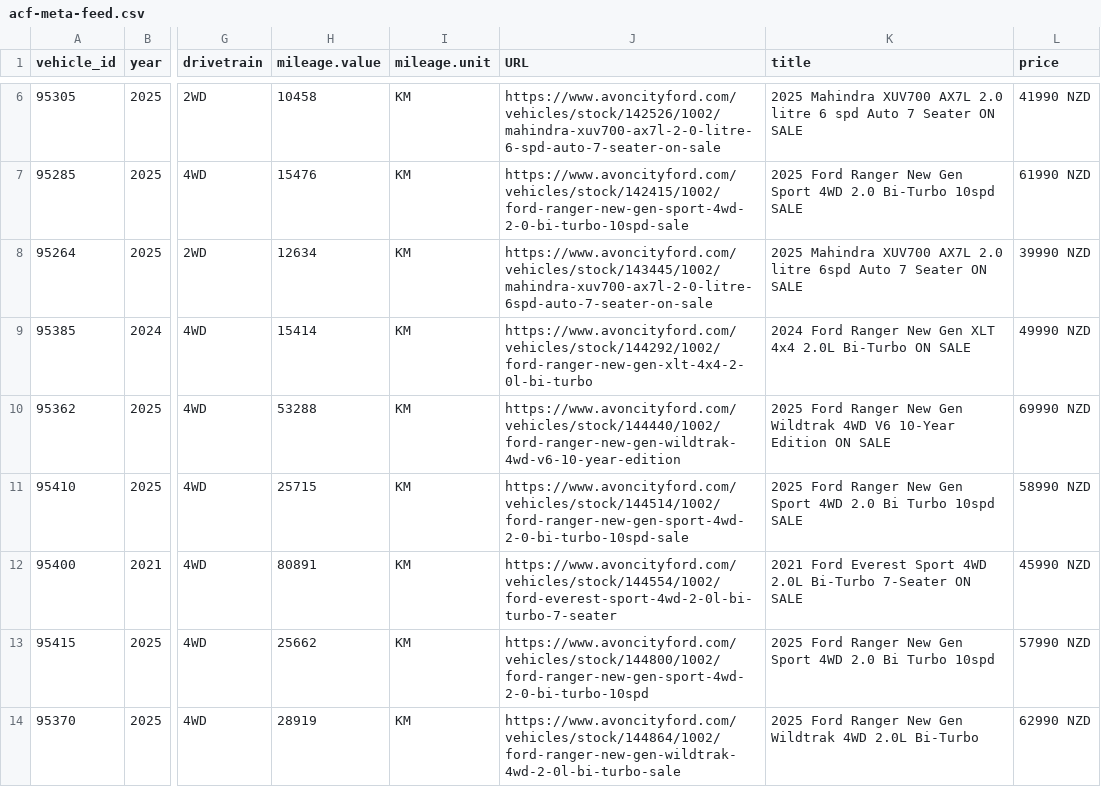
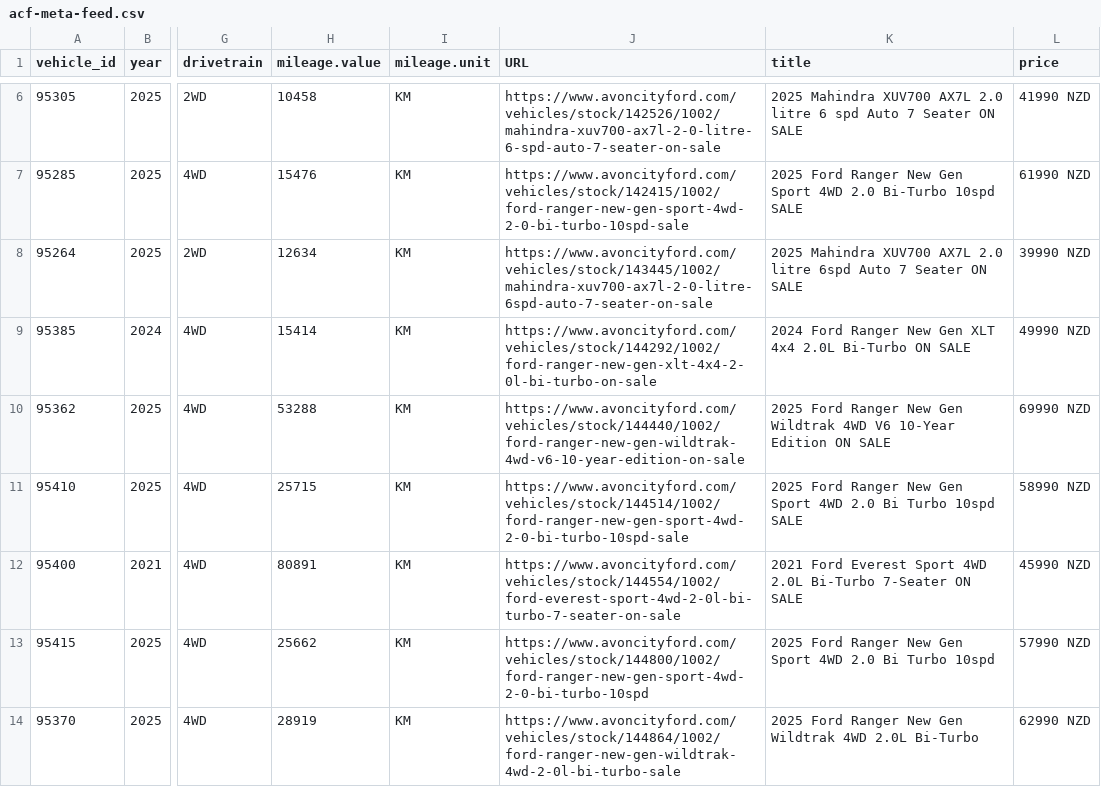
Before and after one commit to AshAcf/acf-meta-feed, a CSV file: public/acf-meta-feed.csv, drawn as a sheet; only a part is shown, gaps mark what is left out; the diff covers the shown part only; the diff names each change by its address in the sheet, - before the commit and + after, or states it on an @@ line.

Commit message:
Update corrected vehicle feed

```diff
--- a/public/acf-meta-feed.csv
+++ b/public/acf-meta-feed.csv
-J9 (URL): https://www.avoncityford.com/vehicles/stock/144292/1002/ford-ranger-new-gen-xlt-4x4-2-0l-bi-turbo
+J9 (URL): https://www.avoncityford.com/vehicles/stock/144292/1002/ford-ranger-new-gen-xlt-4x4-2-0l-bi-turbo-on-sale
-J10 (URL): https://www.avoncityford.com/vehicles/stock/144440/1002/ford-ranger-new-gen-wildtrak-4wd-v6-10-year-edition
+J10 (URL): https://www.avoncityford.com/vehicles/stock/144440/1002/ford-ranger-new-gen-wildtrak-4wd-v6-10-year-edition-on-sale
-J12 (URL): https://www.avoncityford.com/vehicles/stock/144554/1002/ford-everest-sport-4wd-2-0l-bi-turbo-7-seater
+J12 (URL): https://www.avoncityford.com/vehicles/stock/144554/1002/ford-everest-sport-4wd-2-0l-bi-turbo-7-seater-on-sale
```
Also changed, not shown: 5 added rows, 2 removed rows and 2 edited cells elsewhere in this file, public/rangiora-meta-feed.csv, 4 other files.
